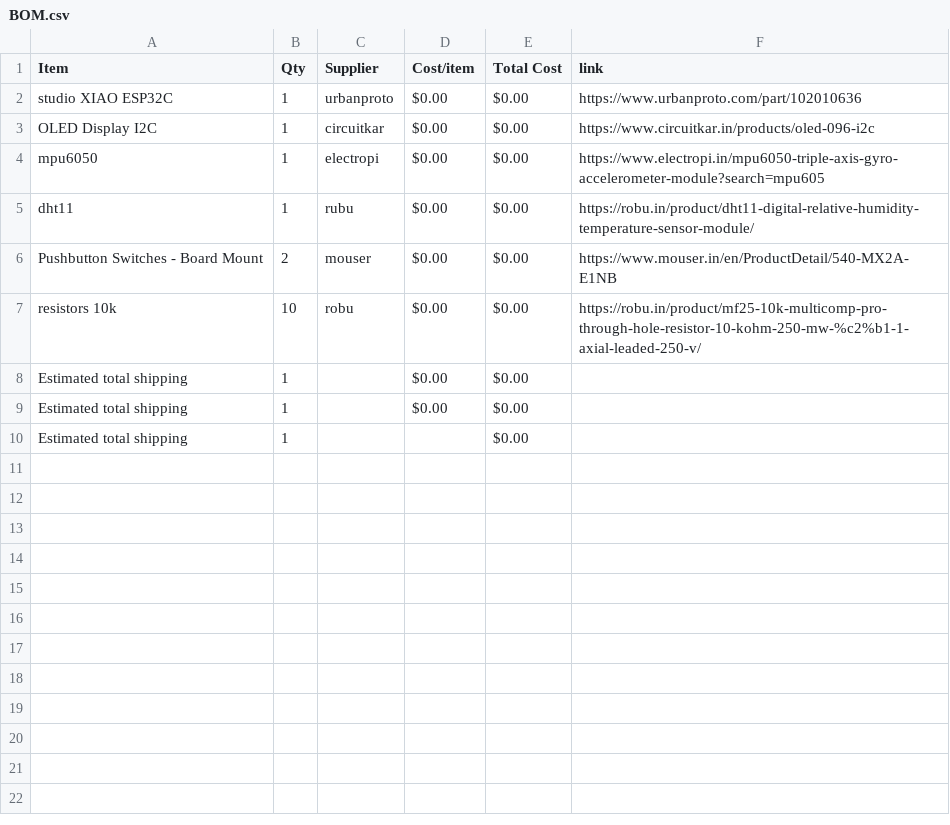
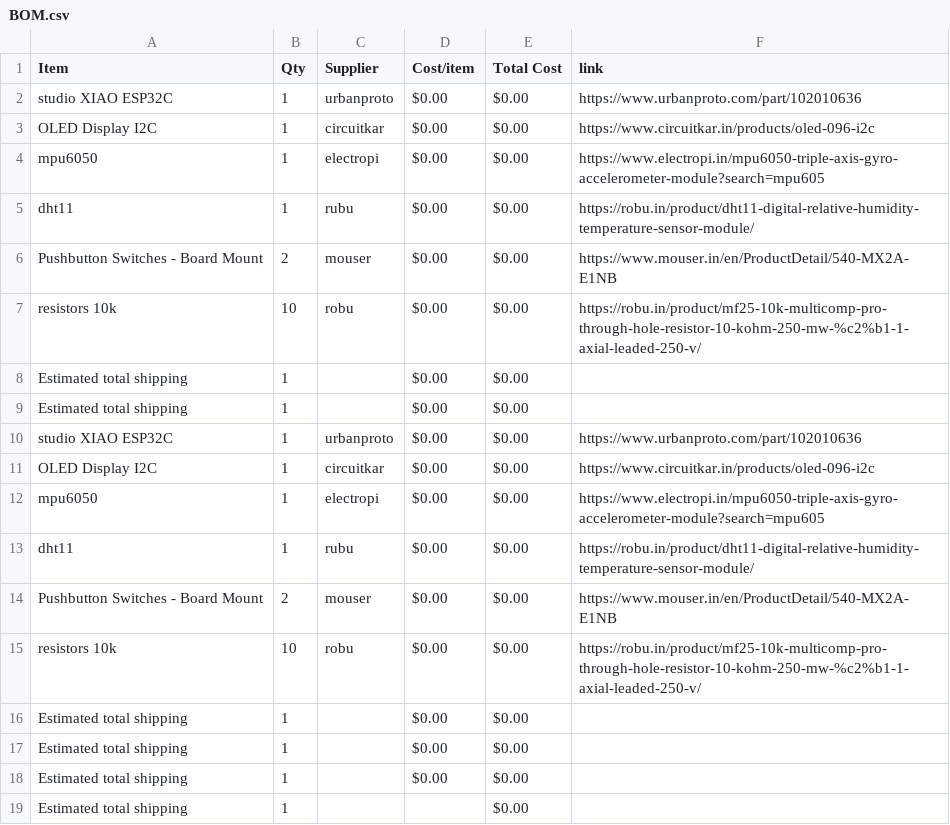
Before and after one commit to ez-pratham/half-life_VP, a CSV file: BOM.csv, drawn as a sheet; the diff names each change by its address in the sheet, - before the commit and + after, or states it on an @@ line.

Commit message:
Sync Starbie from Half Life

```diff
--- a/BOM.csv
+++ b/BOM.csv
+row 10: studio XIAO ESP32C | 1 | urbanproto | $0.00 | $0.00 | https://www.urbanproto.com/part/102010636
+row 11: OLED Display I2C | 1 | circuitkar | $0.00 | $0.00 | https://www.circuitkar.in/products/oled-096-i2c
+row 12: mpu6050 | 1 | electropi | $0.00 | $0.00 | https://www.electropi.in/mpu6050-triple-axis-gyro-accelerometer-module?search=mpu605
+row 13: dht11 | 1 | rubu | $0.00 | $0.00 | https://robu.in/product/dht11-digital-relative-humidity-temperature-sensor-module/
+row 14: Pushbutton Switches - Board Mount | 2 | mouser | $0.00 | $0.00 | https://www.mouser.in/en/ProductDetail/540-MX2A-E1NB
+row 15: resistors 10k | 10 | robu | $0.00 | $0.00 | https://robu.in/product/mf25-10k-multicomp-pro-through-hole-resistor-10-kohm-250-mw-%c2%b1-1-axial-leaded-250-v/
+row 16: Estimated total shipping | 1 |  | $0.00 | $0.00
+row 17: Estimated total shipping | 1 |  | $0.00 | $0.00
+row 18: Estimated total shipping | 1 |  | $0.00 | $0.00
```
